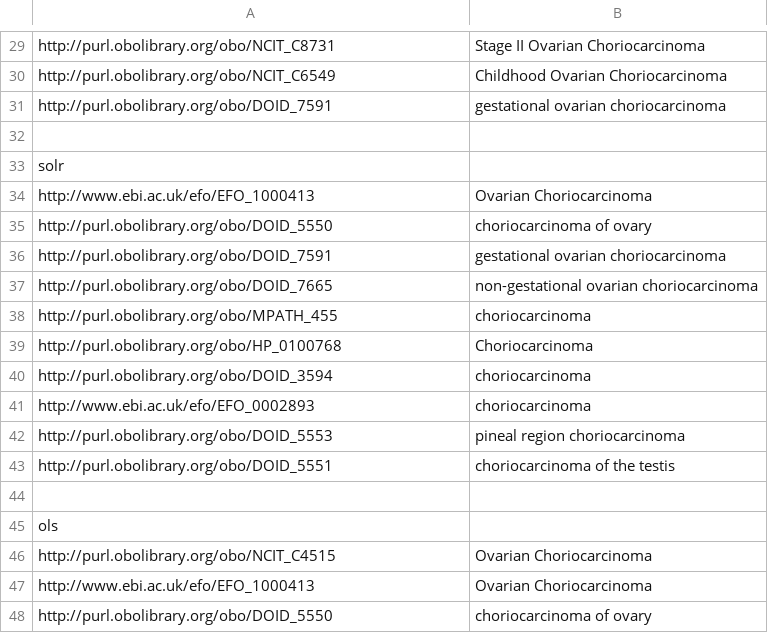
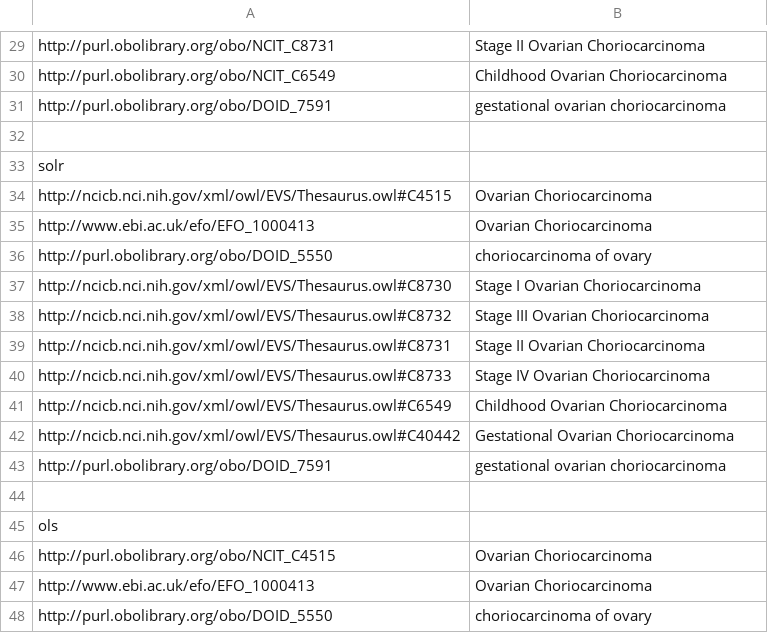
Before and after one commit to danielapoliveira/bioont-search-benchmark, a TSV file: userinput/ranking_results/Ovarian Choriocarcinoma.tsv, drawn as a sheet; only a part is shown, gaps mark what is left out.

```diff
--- a/userinput/ranking_results/Ovarian Choriocarcinoma.tsv
+++ b/userinput/ranking_results/Ovarian Choriocarcinoma.tsv
@@ -33,12 +33,12 @@ http://purl.obolibrary.org/obo/DOID_7591	gestational ovarian choriocarcinoma
 solr
+http://ncicb.nci.nih.gov/xml/owl/EVS/Thesaurus.owl#C4515	Ovarian Choriocarcinoma
 http://www.ebi.ac.uk/efo/EFO_1000413	Ovarian Choriocarcinoma
 http://purl.obolibrary.org/obo/DOID_5550	choriocarcinoma of ovary
+http://ncicb.nci.nih.gov/xml/owl/EVS/Thesaurus.owl#C8730	Stage I Ovarian Choriocarcinoma
+http://ncicb.nci.nih.gov/xml/owl/EVS/Thesaurus.owl#C8732	Stage III Ovarian Choriocarcinoma
+http://ncicb.nci.nih.gov/xml/owl/EVS/Thesaurus.owl#C8731	Stage II Ovarian Choriocarcinoma
+http://ncicb.nci.nih.gov/xml/owl/EVS/Thesaurus.owl#C8733	Stage IV Ovarian Choriocarcinoma
+http://ncicb.nci.nih.gov/xml/owl/EVS/Thesaurus.owl#C6549	Childhood Ovarian Choriocarcinoma
+http://ncicb.nci.nih.gov/xml/owl/EVS/Thesaurus.owl#C40442	Gestational Ovarian Choriocarcinoma
 http://purl.obolibrary.org/obo/DOID_7591	gestational ovarian choriocarcinoma
-http://purl.obolibrary.org/obo/DOID_7665	non-gestational ovarian choriocarcinoma
-http://purl.obolibrary.org/obo/MPATH_455	choriocarcinoma
-http://purl.obolibrary.org/obo/HP_0100768	Choriocarcinoma
-http://purl.obolibrary.org/obo/DOID_3594	choriocarcinoma
-http://www.ebi.ac.uk/efo/EFO_0002893	choriocarcinoma
-http://purl.obolibrary.org/obo/DOID_5553	pineal region choriocarcinoma
-http://purl.obolibrary.org/obo/DOID_5551	choriocarcinoma of the testis
 
```
Also changed, not shown: userinput/evaluation/evaluationK3.tsv, userinput/ranking_results/Carboplatin.tsv, 13 other files.
